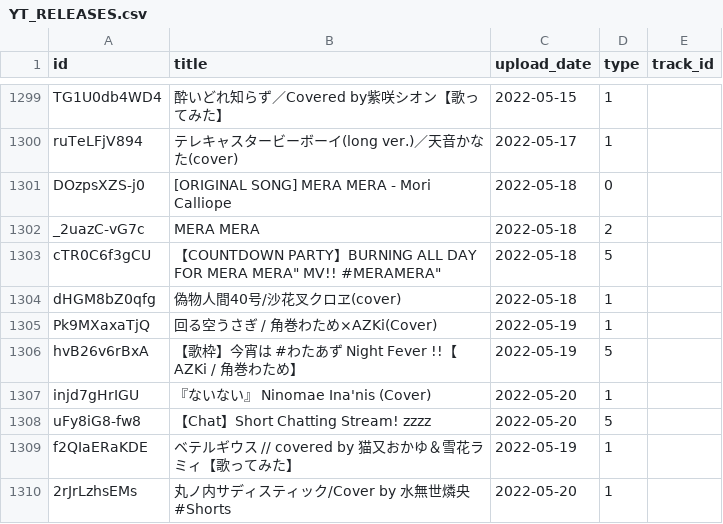
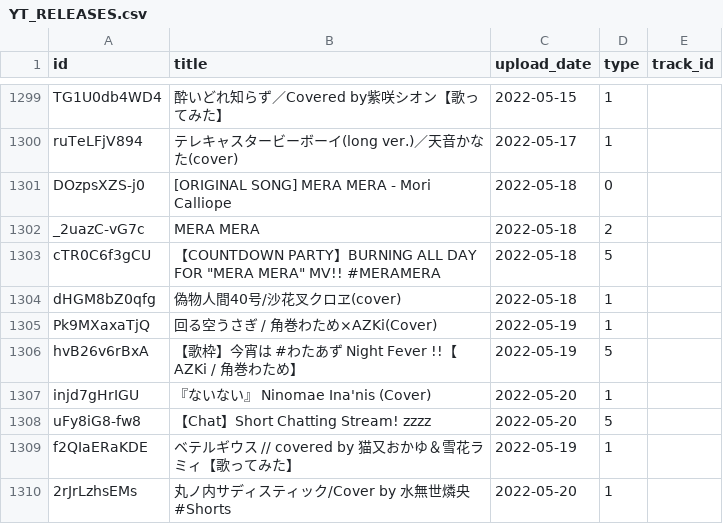
Before and after one commit to DiiSollertia/HoloDB, a CSV file: csv/YT_RELEASES.csv, drawn as a sheet; only a part is shown, gaps mark what is left out.

Commit message:
attempt to resolve csv export error

```diff
--- a/csv/YT_RELEASES.csv
+++ b/csv/YT_RELEASES.csv
@@ -1309,3 +1309,3 @@ DOzpsXZS-j0,[ORIGINAL SONG] MERA MERA - Mori Calliope,2022-05-18,0,
 _2uazC-vG7c,MERA MERA,2022-05-18,2,
-cTR0C6f3gCU,"【COUNTDOWN PARTY】BURNING ALL DAY FOR "MERA MERA" MV!! #MERAMERA",2022-05-18,5,
+cTR0C6f3gCU,"【COUNTDOWN PARTY】BURNING ALL DAY FOR ""MERA MERA"" MV!! #MERAMERA",2022-05-18,5,
 dHGM8bZ0qfg,偽物人間40号/沙花叉クロヱ(cover),2022-05-18,1,
```
